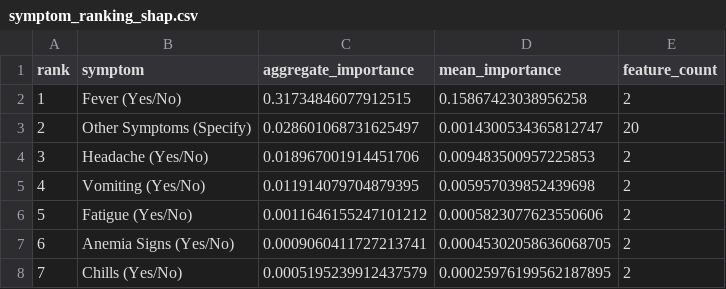
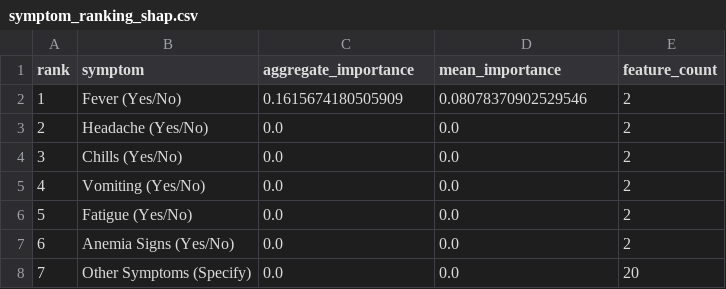
Before and after one commit to Edgar256/Optimised-Edge-Device-Machine-Learning-Model-For-Malaria-Diagnosis, a CSV file: reports/explainability/tables/symptom_ranking_shap.csv, drawn as a sheet.

```diff
--- a/reports/explainability/tables/symptom_ranking_shap.csv
+++ b/reports/explainability/tables/symptom_ranking_shap.csv
@@ -1,8 +1,8 @@
 rank,symptom,aggregate_importance,mean_importance,feature_count
-1,Fever (Yes/No),0.31734846077912515,0.15867423038956258,2
-2,Other Symptoms (Specify),0.028601068731625497,0.0014300534365812747,20
-3,Headache (Yes/No),0.018967001914451706,0.009483500957225853,2
-4,Vomiting (Yes/No),0.011914079704879395,0.005957039852439698,2
-5,Fatigue (Yes/No),0.0011646155247101212,0.0005823077623550606,2
-6,Anemia Signs (Yes/No),0.0009060411727213741,0.00045302058636068705,2
-7,Chills (Yes/No),0.0005195239912437579,0.00025976199562187895,2
+1,Fever (Yes/No),0.1615674180505909,0.08078370902529546,2
+2,Headache (Yes/No),0.0,0.0,2
+3,Chills (Yes/No),0.0,0.0,2
+4,Vomiting (Yes/No),0.0,0.0,2
+5,Fatigue (Yes/No),0.0,0.0,2
+6,Anemia Signs (Yes/No),0.0,0.0,2
+7,Other Symptoms (Specify),0.0,0.0,20
```
Also changed, not shown: reports/explainability/tables/feature_importance.csv, reports/explainability/tables/permutation_importance.csv, 20 other files.
